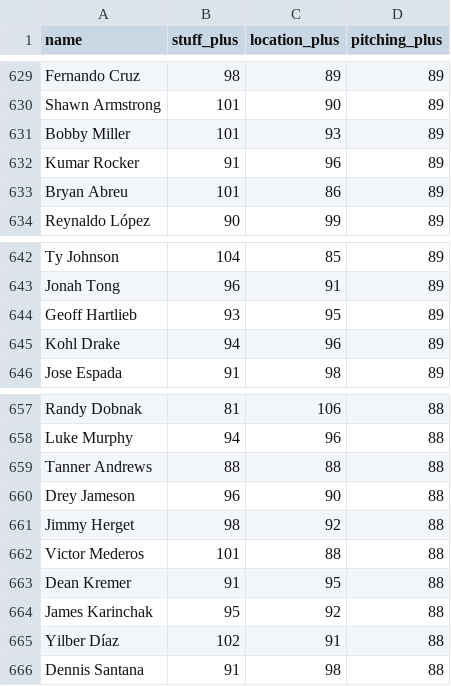
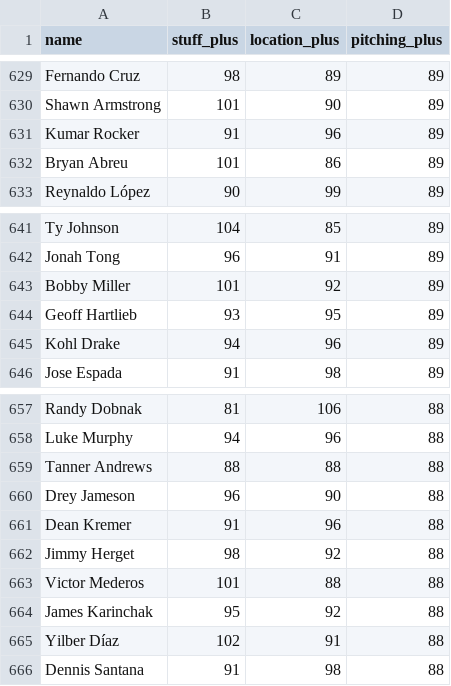
Before and after one commit to sh1nd0/dpf-dashboard, a CSV file: data/stuff_plus_2026.csv, drawn as a sheet; only a part is shown, gaps mark what is left out; removed rows and columns are numbered as before the commit, all else as after; the diff names each change by its address in the sheet, - before the commit and + after, or states it on an @@ line.

```diff
--- a/data/stuff_plus_2026.csv
+++ b/data/stuff_plus_2026.csv
-row 631: Bobby Miller | 101 | 93 | 89
+row 643: Bobby Miller | 101 | 92 | 89
+row 661: Dean Kremer | 91 | 96 | 88
-row 663: Dean Kremer | 91 | 95 | 88
```
Also changed, not shown: data/bat_statcast_2026.csv, data/savant_percentiles_bat_2026.csv, 5 other files.
